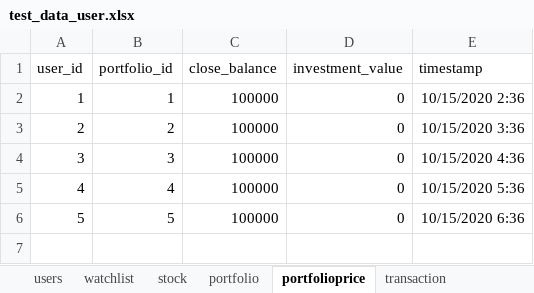
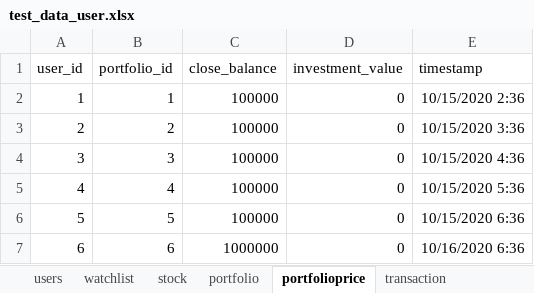
Before and after one commit to unsw-cse-capstone-project/comp9900-w17a-please-get-degrees-backend, an Excel workbook: resources/test_data_user.xlsx, sheet portfolioprice, drawn as a sheet; values as stored, in another font and other column widths than the file's, no borders; the diff names each change by its address in the sheet, - before the commit and + after, or states it on an @@ line.

```diff
--- a/resources/test_data_user.xlsx (sheet portfolioprice)
+++ b/resources/test_data_user.xlsx (sheet portfolioprice)
+row 7: 6 | 6 | 1000000 | 0 | 10/16/2020 6:36
```
Also changed, not shown: sheet transaction, sheet watchlist, sheet users, sheet portfolio.
